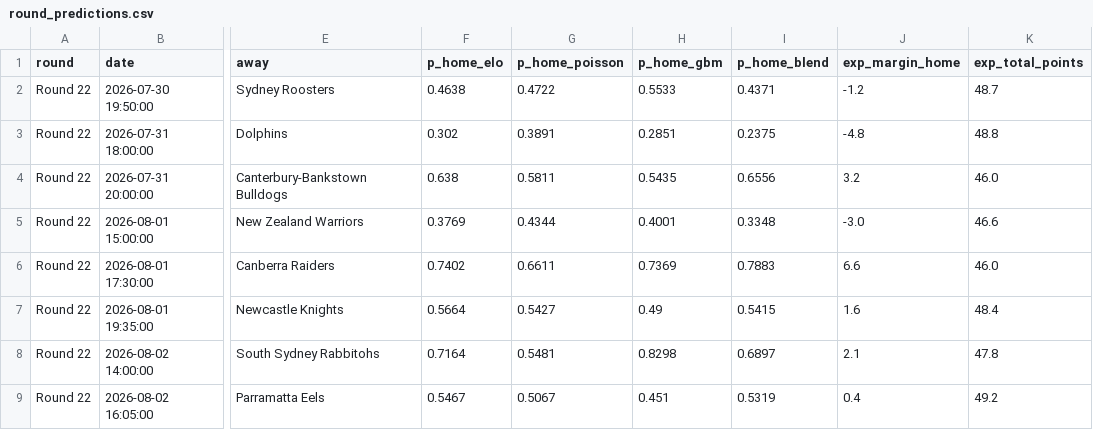
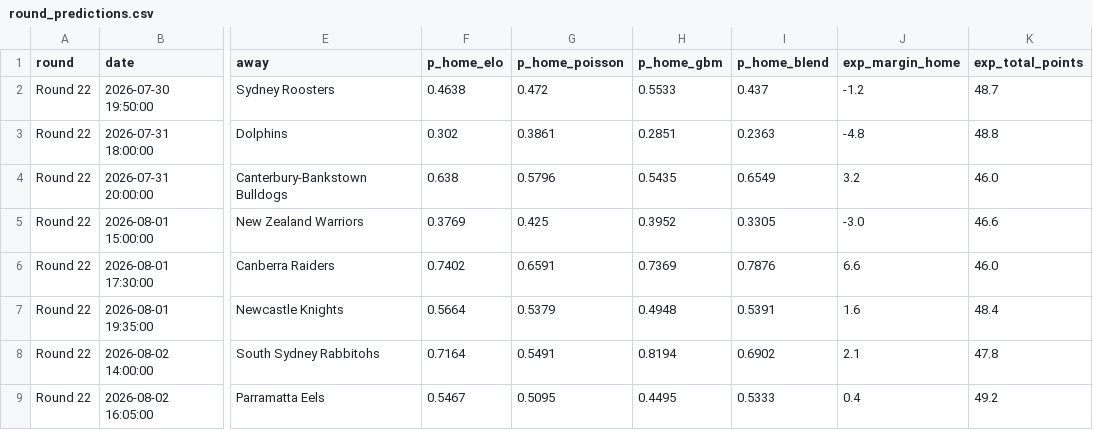
Before and after one commit to EJMC95/crypto-trading-bot, a CSV file: nrl-predictor/outputs/round_predictions.csv, drawn as a sheet; only a part is shown, gaps mark what is left out; the diff names each change by its address in the sheet, - before the commit and + after, or states it on an @@ line.

```diff
--- a/nrl-predictor/outputs/round_predictions.csv
+++ b/nrl-predictor/outputs/round_predictions.csv
-G2 (p_home_poisson): 0.4722
+G2 (p_home_poisson): 0.472
-I2 (p_home_blend): 0.4371
+I2 (p_home_blend): 0.437
-G3 (p_home_poisson): 0.3891
+G3 (p_home_poisson): 0.3861
-I3 (p_home_blend): 0.2375
+I3 (p_home_blend): 0.2363
-G4 (p_home_poisson): 0.5811
+G4 (p_home_poisson): 0.5796
-I4 (p_home_blend): 0.6556
+I4 (p_home_blend): 0.6549
-G5 (p_home_poisson): 0.4344
+G5 (p_home_poisson): 0.425
-H5 (p_home_gbm): 0.4001
+H5 (p_home_gbm): 0.3952
-I5 (p_home_blend): 0.3348
+I5 (p_home_blend): 0.3305
-G6 (p_home_poisson): 0.6611
+G6 (p_home_poisson): 0.6591
-I6 (p_home_blend): 0.7883
+I6 (p_home_blend): 0.7876
-G7 (p_home_poisson): 0.5427
+G7 (p_home_poisson): 0.5379
-H7 (p_home_gbm): 0.49
+H7 (p_home_gbm): 0.4948
-I7 (p_home_blend): 0.5415
+I7 (p_home_blend): 0.5391
-G8 (p_home_poisson): 0.5481
+G8 (p_home_poisson): 0.5491
-H8 (p_home_gbm): 0.8298
+H8 (p_home_gbm): 0.8194
-I8 (p_home_blend): 0.6897
+I8 (p_home_blend): 0.6902
-G9 (p_home_poisson): 0.5067
+G9 (p_home_poisson): 0.5095
-H9 (p_home_gbm): 0.451
+H9 (p_home_gbm): 0.4495
-I9 (p_home_blend): 0.5319
+I9 (p_home_blend): 0.5333
```
Also changed, not shown: nrl-predictor/outputs/paper_ledger.csv, nrl-predictor/outputs/round_market.csv, 10 other files.
